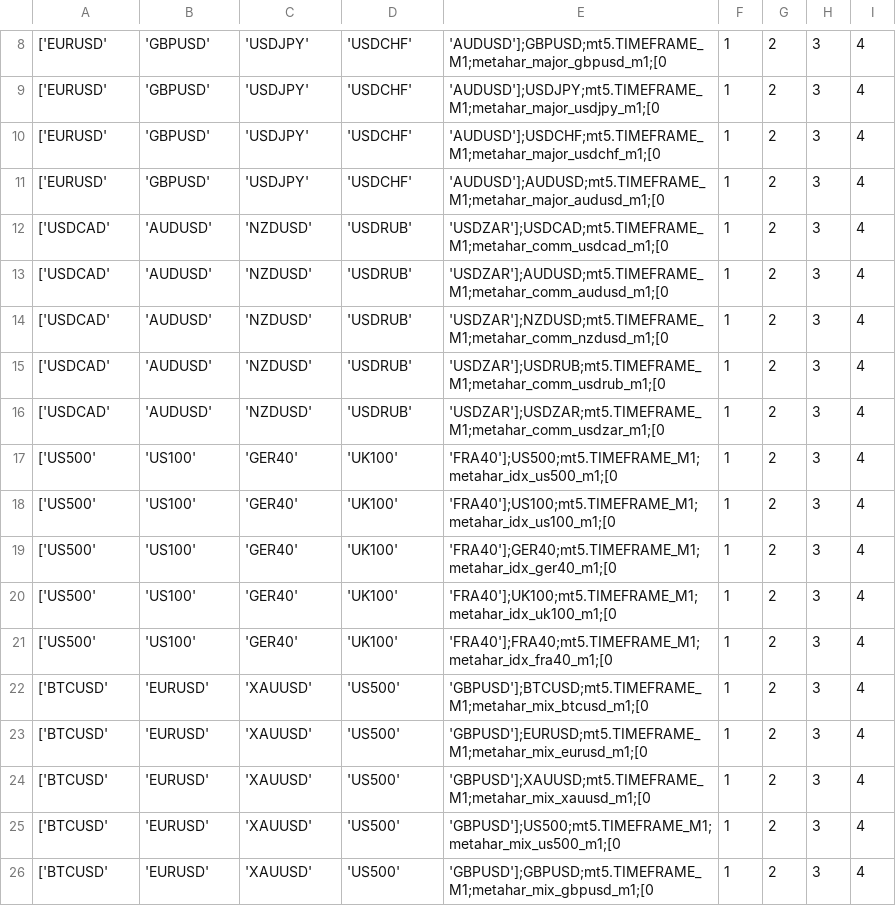
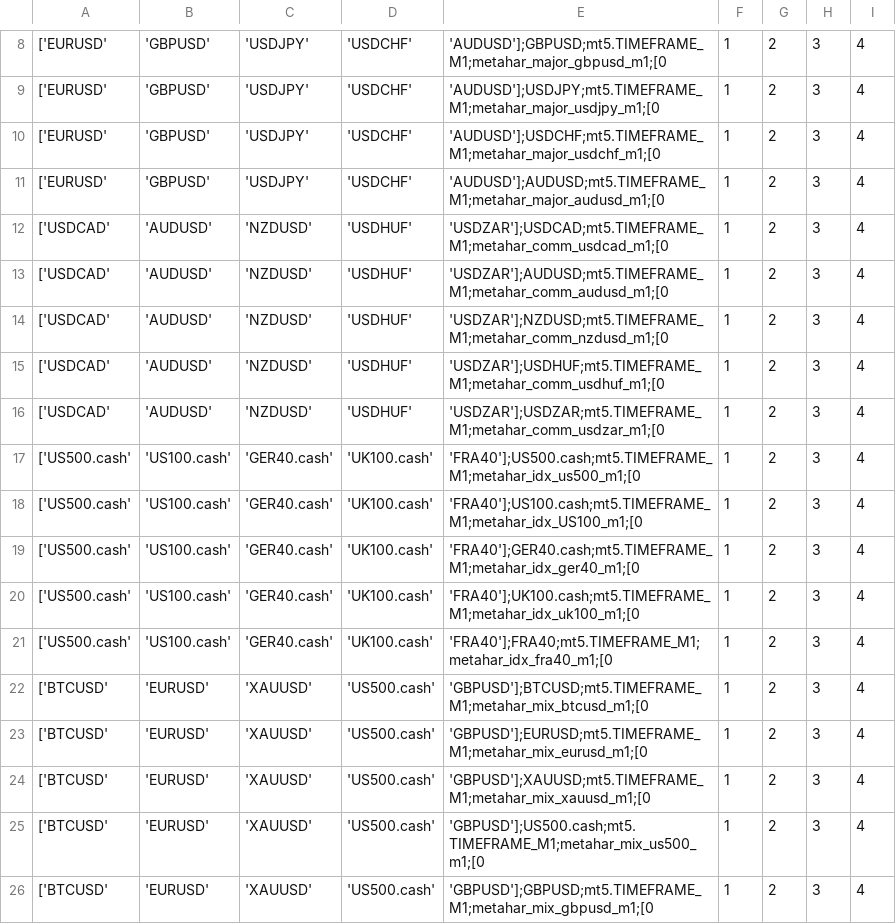
Before and after one commit to IliesElJ/metalib, a CSV file: metalib/config/metahar_args.csv, drawn as a sheet; only a part is shown, gaps mark what is left out; the diff names each change by its address in the sheet, - before the commit and + after, or states it on an @@ line.

Commit message:
Updated MetaHAR args

```diff
--- a/metalib/config/metahar_args.csv
+++ b/metalib/config/metahar_args.csv
-D12:D16: 'USDRUB'
+D12:D16: 'USDHUF'
-E15: 'USDZAR'];USDRUB;mt5.TIMEFRAME_M1;metahar_comm_usdrub_m1;[0
+E15: 'USDZAR'];USDHUF;mt5.TIMEFRAME_M1;metahar_comm_usdhuf_m1;[0
-A17:A21: ['US500'
+A17:A21: ['US500.cash'
-B17:B21: 'US100'
+B17:B21: 'US100.cash'
-C17:C21: 'GER40'
+C17:C21: 'GER40.cash'
-D17:D21: 'UK100'
+D17:D21: 'UK100.cash'
-E17: 'FRA40'];US500;mt5.TIMEFRAME_M1;metahar_idx_us500_m1;[0
+E17: 'FRA40'];US500.cash;mt5.TIMEFRAME_M1;metahar_idx_us500_m1;[0
-E18: 'FRA40'];US100;mt5.TIMEFRAME_M1;metahar_idx_us100_m1;[0
+E18: 'FRA40'];US100.cash;mt5.TIMEFRAME_M1;metahar_idx_US100_m1;[0
-E19: 'FRA40'];GER40;mt5.TIMEFRAME_M1;metahar_idx_ger40_m1;[0
+E19: 'FRA40'];GER40.cash;mt5.TIMEFRAME_M1;metahar_idx_ger40_m1;[0
-E20: 'FRA40'];UK100;mt5.TIMEFRAME_M1;metahar_idx_uk100_m1;[0
+E20: 'FRA40'];UK100.cash;mt5.TIMEFRAME_M1;metahar_idx_uk100_m1;[0
-D22:D26: 'US500'
+D22:D26: 'US500.cash'
-E25: 'GBPUSD'];US500;mt5.TIMEFRAME_M1;metahar_mix_us500_m1;[0
+E25: 'GBPUSD'];US500.cash;mt5.TIMEFRAME_M1;metahar_mix_us500_m1;[0
```
